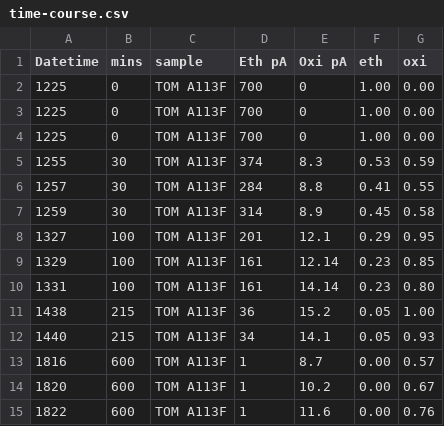
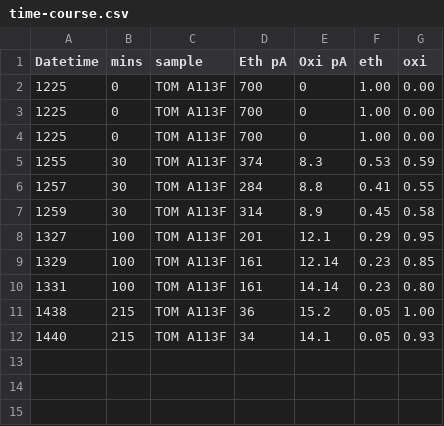
Before and after one commit to dacarlin/chemcomm-tmo, a CSV file: figures/time-course.csv, drawn as a sheet; the diff names each change by its address in the sheet, - before the commit and + after, or states it on an @@ line.

```diff
--- a/figures/time-course.csv
+++ b/figures/time-course.csv
-row 13: 1816 | 600 | TOM A113F | 1 | 8.7 | 0.00 | 0.57
-row 14: 1820 | 600 | TOM A113F | 1 | 10.2 | 0.00 | 0.67
-row 15: 1822 | 600 | TOM A113F | 1 | 11.6 | 0.00 | 0.76
```
Also changed, not shown: figures/variants.csv, 26 other files.
